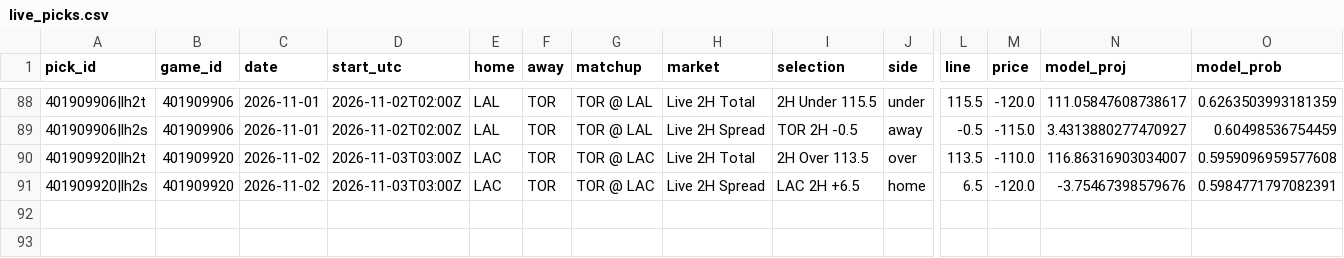
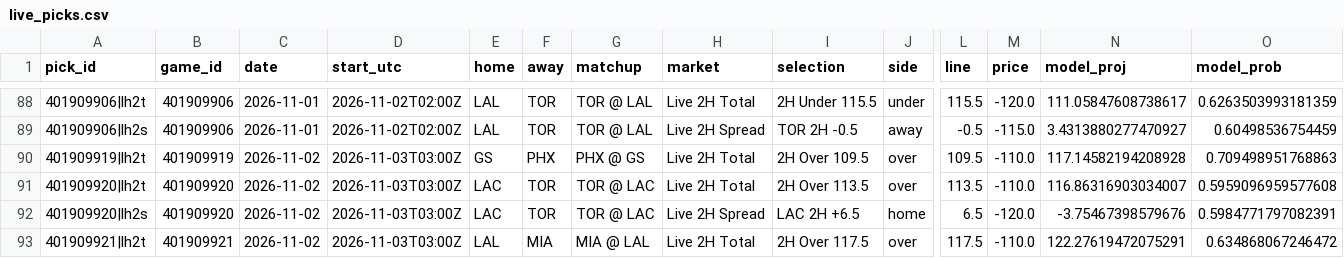
Before and after one commit to WallStreetQ/nba-model, a CSV file: model/live_picks.csv, drawn as a sheet; only a part is shown, gaps mark what is left out; rows hold the shown columns only; the diff names each change by its address in the sheet, - before the commit and + after, or states it on an @@ line.

```diff
--- a/model/live_picks.csv
+++ b/model/live_picks.csv
+row 90: 401909919|lh2t | 401909919 | 2026-11-02 | 2026-11-03T03:00Z | GS | PHX | PHX @ GS | Live 2H Total | 2H Over 109.5 | over | 109.5 | -110.0 | 117.14582194208928 | 0.709498951768863
+row 93: 401909921|lh2t | 401909921 | 2026-11-02 | 2026-11-03T03:00Z | LAL | MIA | MIA @ LAL | Live 2H Total | 2H Over 117.5 | over | 117.5 | -110.0 | 122.27619472075291 | 0.634868067246472
```
Also changed, not shown: model/halftime_log.csv, 1 other file.
